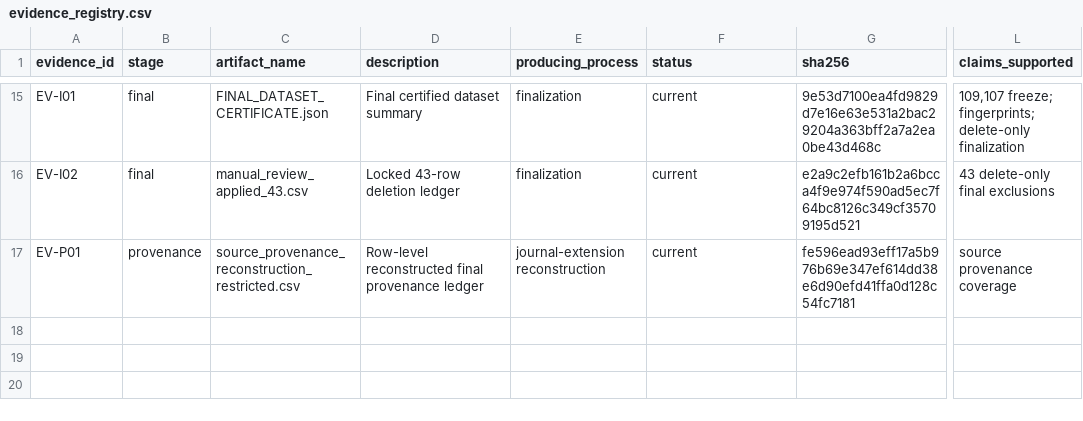
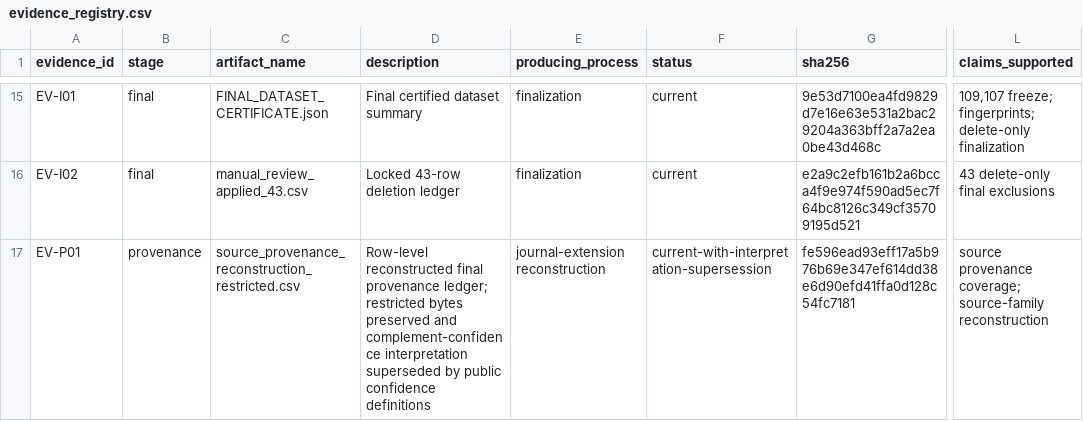
Before and after one commit to rana-m-ahmed/ResearchWork-CropCop, a CSV file: evidence/public/dataset_lineage/evidence_registry.csv, drawn as a sheet; only a part is shown, gaps mark what is left out; the diff names each change by its address in the sheet, - before the commit and + after, or states it on an @@ line.

```diff
--- a/evidence/public/dataset_lineage/evidence_registry.csv
+++ b/evidence/public/dataset_lineage/evidence_registry.csv
-D17 (description): …final provenance ledger
+D17 (description): …final provenance ledger; restricted bytes preserved and complement-confidence interpretation superseded by public confidence definitions
-F17 (status): current
+F17 (status): current-with-interpretation-supersession
-L17 (claims_supported): source provenance coverage
+L17 (claims_supported): source provenance coverage; source-family reconstruction
```
Also changed, not shown: evidence/public/claim_evidence_matrix.csv, 8 other files.
